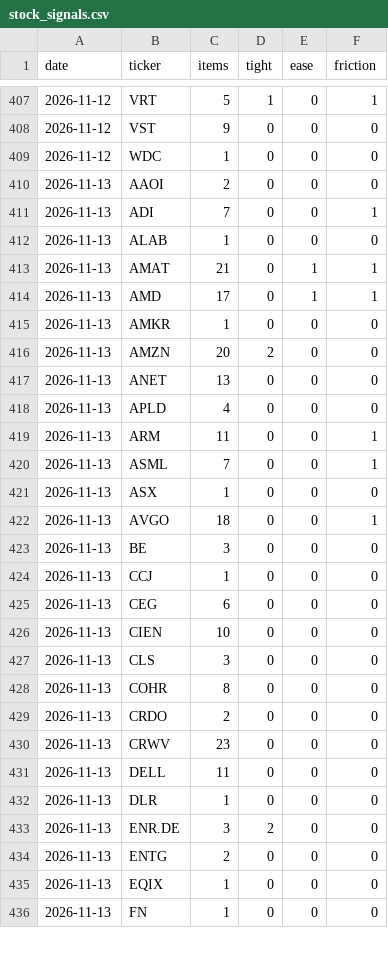
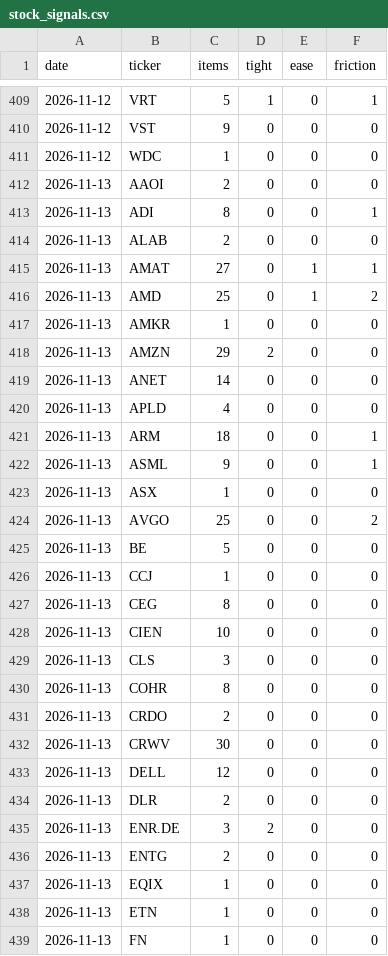
Before and after one commit to RoeyOkanin/ai-tracker, a CSV file: data/news/stock_signals.csv, drawn as a sheet; only a part is shown, gaps mark what is left out; the diff covers the shown part only.

```diff
--- a/data/news/stock_signals.csv
+++ b/data/news/stock_signals.csv
@@ -410,17 +412,17 @@ date,ticker,items,tight,ease,friction
 2026-11-13,AAOI,2,0,0,0
-2026-11-13,ADI,7,0,0,1
-2026-11-13,ALAB,1,0,0,0
-2026-11-13,AMAT,21,0,1,1
-2026-11-13,AMD,17,0,1,1
+2026-11-13,ADI,8,0,0,1
+2026-11-13,ALAB,2,0,0,0
+2026-11-13,AMAT,27,0,1,1
+2026-11-13,AMD,25,0,1,2
 2026-11-13,AMKR,1,0,0,0
-2026-11-13,AMZN,20,2,0,0
-2026-11-13,ANET,13,0,0,0
+2026-11-13,AMZN,29,2,0,0
+2026-11-13,ANET,14,0,0,0
 2026-11-13,APLD,4,0,0,0
-2026-11-13,ARM,11,0,0,1
-2026-11-13,ASML,7,0,0,1
+2026-11-13,ARM,18,0,0,1
+2026-11-13,ASML,9,0,0,1
 2026-11-13,ASX,1,0,0,0
-2026-11-13,AVGO,18,0,0,1
-2026-11-13,BE,3,0,0,0
+2026-11-13,AVGO,25,0,0,2
+2026-11-13,BE,5,0,0,0
 2026-11-13,CCJ,1,0,0,0
-2026-11-13,CEG,6,0,0,0
+2026-11-13,CEG,8,0,0,0
 2026-11-13,CIEN,10,0,0,0
@@ -429,5 +431,5 @@ date,ticker,items,tight,ease,friction
 2026-11-13,CRDO,2,0,0,0
-2026-11-13,CRWV,23,0,0,0
-2026-11-13,DELL,11,0,0,0
-2026-11-13,DLR,1,0,0,0
+2026-11-13,CRWV,30,0,0,0
+2026-11-13,DELL,12,0,0,0
+2026-11-13,DLR,2,0,0,0
 2026-11-13,ENR.DE,3,2,0,0
@@ -435,2 +437,3 @@ date,ticker,items,tight,ease,friction
 2026-11-13,EQIX,1,0,0,0
+2026-11-13,ETN,1,0,0,0
 2026-11-13,FN,1,0,0,0
```
Also changed, not shown: 24 added rows and 31 edited cells elsewhere in this file, data/news/discovery_signals.csv, data/news/layer_signals.csv, 11 other files.
